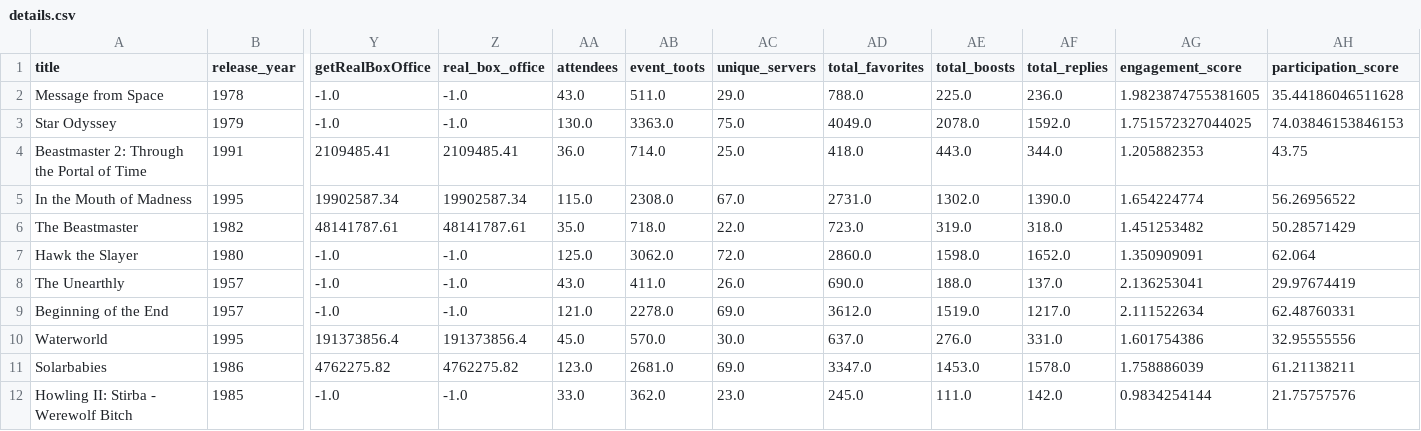
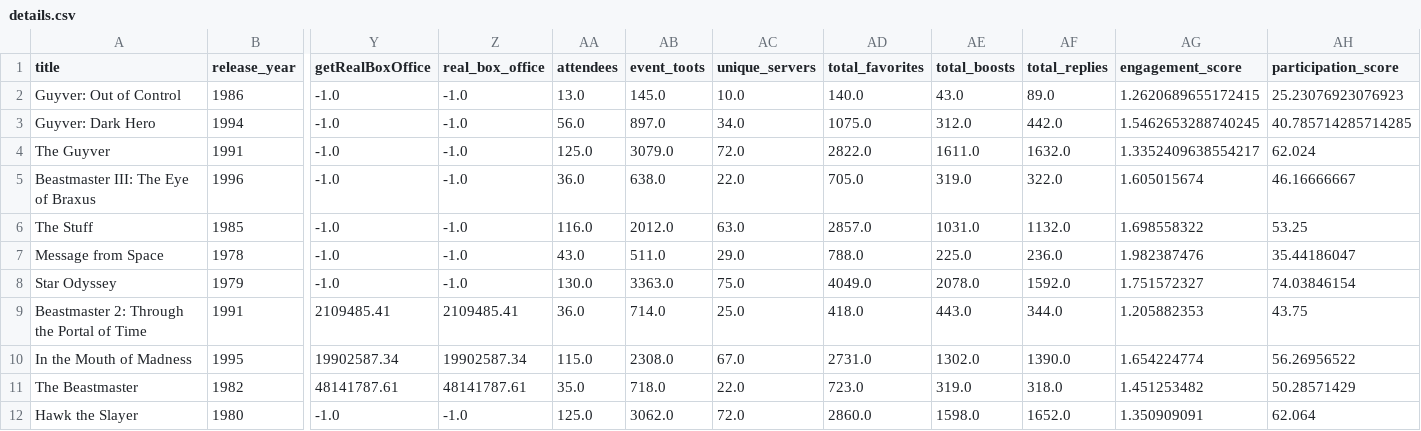
Before and after one commit to ohiofi/DevilGirlBot, a CSV file: details.csv, drawn as a sheet; only a part is shown, gaps mark what is left out; the shorter side is filled out with more unchanged rows; addresses are those after the commit; rows hold the shown columns only; the diff names each change by its address in the sheet, - before the commit and + after, or states it on an @@ line.

```diff
--- a/details.csv
+++ b/details.csv
+row 2: Guyver: Out of Control | 1986 | -1.0 | -1.0 | 13.0 | 145.0 | 10.0 | 140.0 | 43.0 | 89.0 | 1.2620689655172415 | 25.23076923076923
+row 3: Guyver: Dark Hero | 1994 | -1.0 | -1.0 | 56.0 | 897.0 | 34.0 | 1075.0 | 312.0 | 442.0 | 1.5462653288740245 | 40.785714285714285
+row 4: The Guyver | 1991 | -1.0 | -1.0 | 125.0 | 3079.0 | 72.0 | 2822.0 | 1611.0 | 1632.0 | 1.3352409638554217 | 62.024
+row 5: Beastmaster III: The Eye of Braxus | 1996 | -1.0 | -1.0 | 36.0 | 638.0 | 22.0 | 705.0 | 319.0 | 322.0 | 1.605015674 | 46.16666667
+row 6: The Stuff | 1985 | -1.0 | -1.0 | 116.0 | 2012.0 | 63.0 | 2857.0 | 1031.0 | 1132.0 | 1.698558322 | 53.25
-AG7 (engagement_score): 1.9823874755381605
+AG7 (engagement_score): 1.982387476
-AH7 (participation_score): 35.44186046511628
+AH7 (participation_score): 35.44186047
-AG8 (engagement_score): 1.751572327044025
+AG8 (engagement_score): 1.751572327
-AH8 (participation_score): 74.03846153846153
+AH8 (participation_score): 74.03846154
```
Also changed, not shown: 7 other files.
